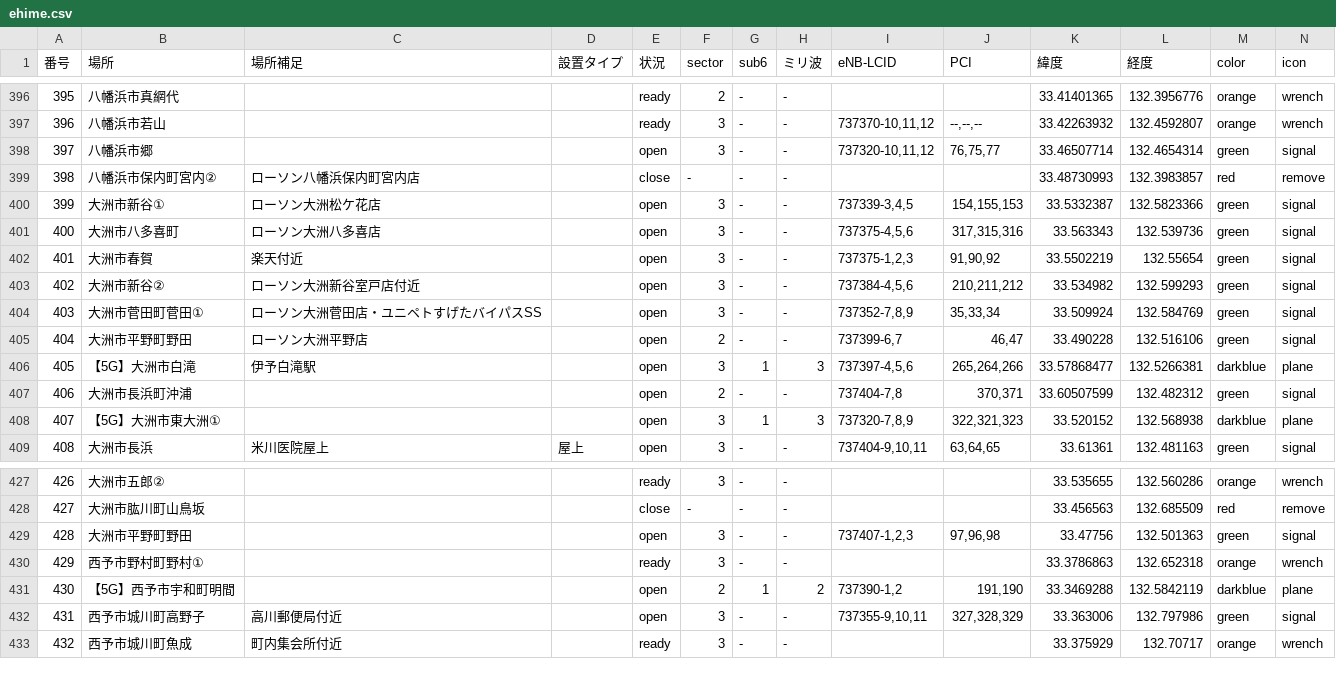
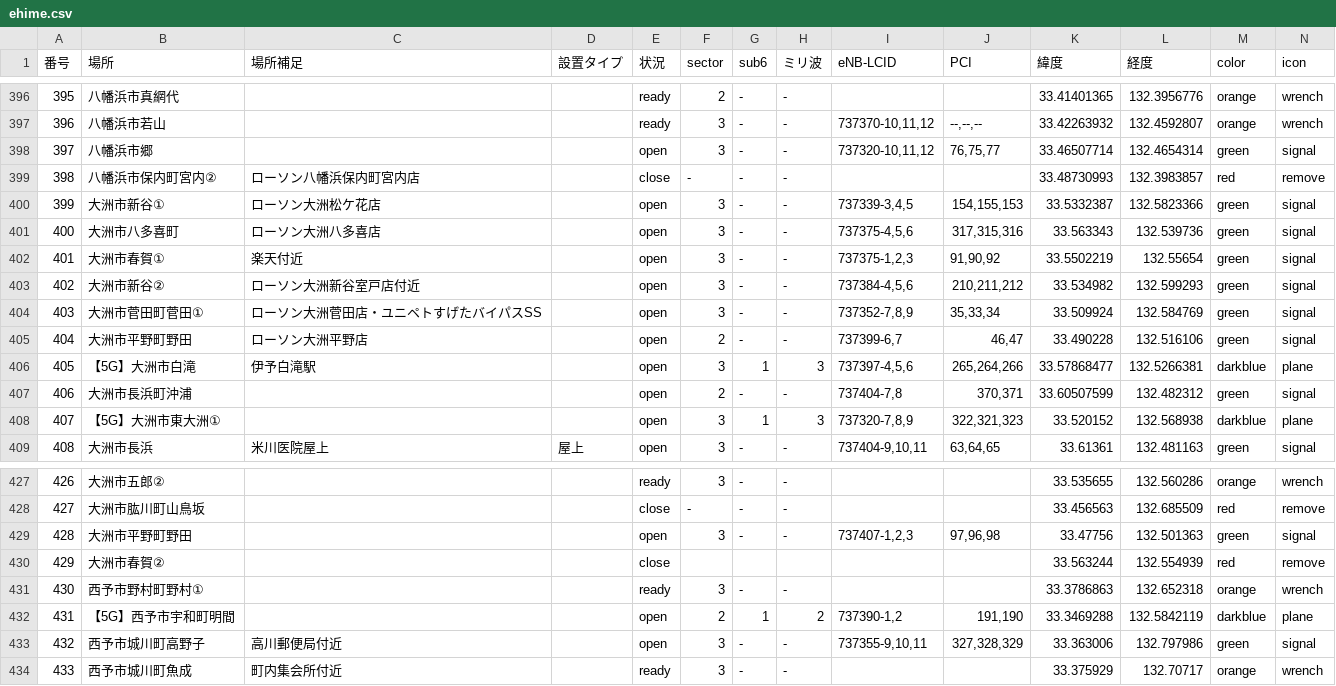
Before and after one commit to raku10ehime/map, a CSV file: ehime.csv, drawn as a sheet; only a part is shown, gaps mark what is left out; addresses are those after the commit; the diff names each change by its address in the sheet, - before the commit and + after, or states it on an @@ line.

```diff
--- a/ehime.csv
+++ b/ehime.csv
-B402 (場所): 大洲市春賀
+B402 (場所): 大洲市春賀①
+row 430: 429 | 大洲市春賀② |  |  | close |  |  |  |  |  | 33.563244 | 132.554939 | red | remove
@@ column A (番号) renumbered from row 431 down @@
```
Also changed, not shown: 2 other files.
